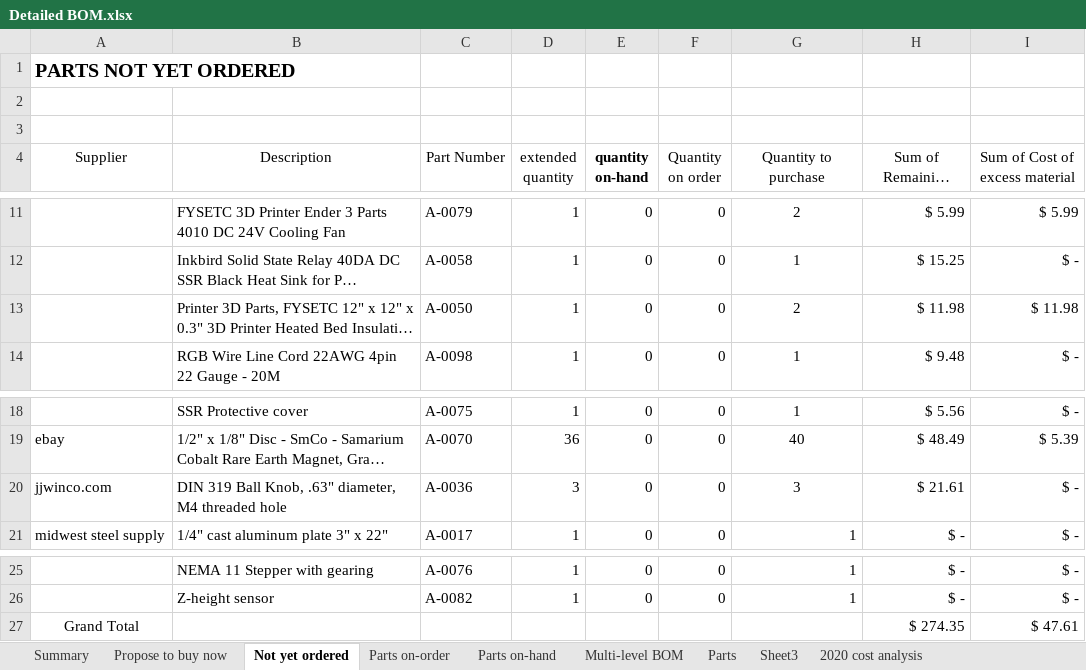
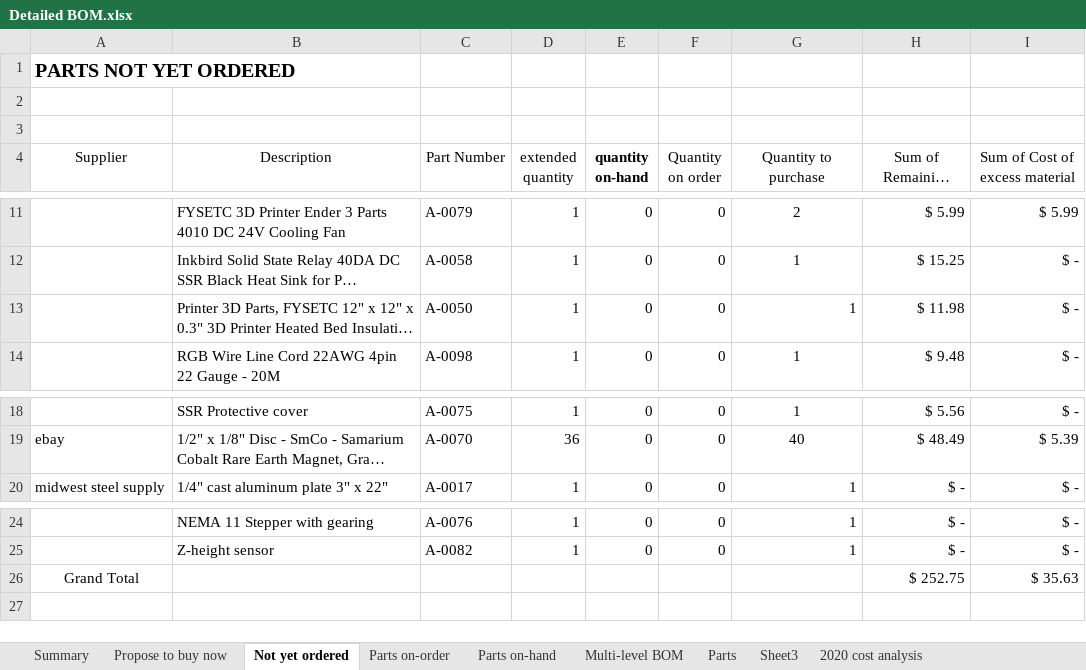
Before and after one commit to BainbridgeArtisanResourceNetwork/Mark4_printer, an Excel workbook: Detailed BOM.xlsx, sheet Not yet ordered, drawn as a sheet; only a part is shown, gaps mark what is left out; long unchanged cells end in …; values as stored, in another font and other column widths than the file's, no borders; removed rows and columns are numbered as before the commit, all else as after; the diff names each change by its address in the sheet, - before the commit and + after, or states it on an @@ line.

```diff
--- a/Detailed BOM.xlsx (sheet Not yet ordered)
+++ b/Detailed BOM.xlsx (sheet Not yet ordered)
-G13 (Quantity to purchase): 2
+G13 (Quantity to purchase): 1
-G13 alignment: center
+G13 alignment: right
-I13 (Sum of Cost of excess material): $ 11.98
+I13 (Sum of Cost of excess material): $ -
-row 20: jjwinco.com | DIN 319 Ball Knob, .63" diameter, M4 threaded hole | A-0036 | 3 | 0 | 0 | 3 | $ 21.61 | $ -
-row 27: Grand Total |  |  |  |  |  |  | $ 274.35 | $ 47.61
+row 26: Grand Total |  |  |  |  |  |  | $ 252.75 | $ 35.63
```
Also changed, not shown: sheet Parts, sheet Summary, sheet Parts on-hand, sheet Propose to buy now, formulas that keep their value, charts or pictures, 1 other file.
